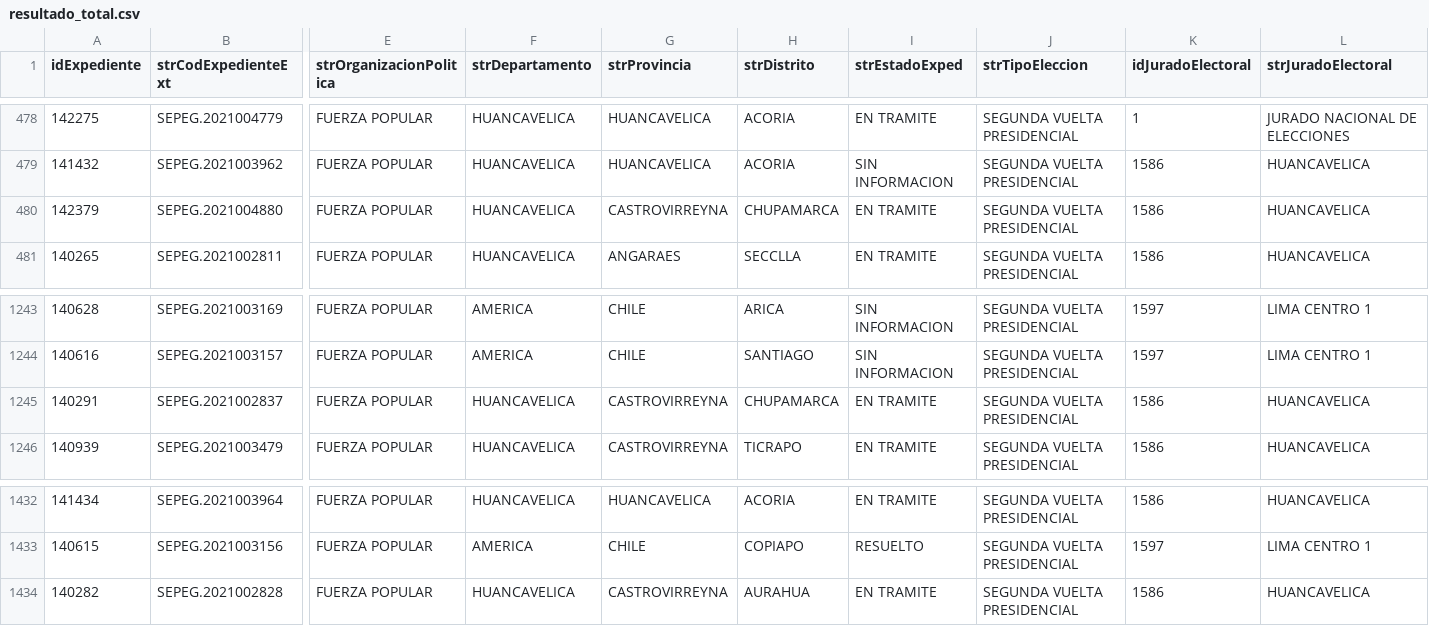
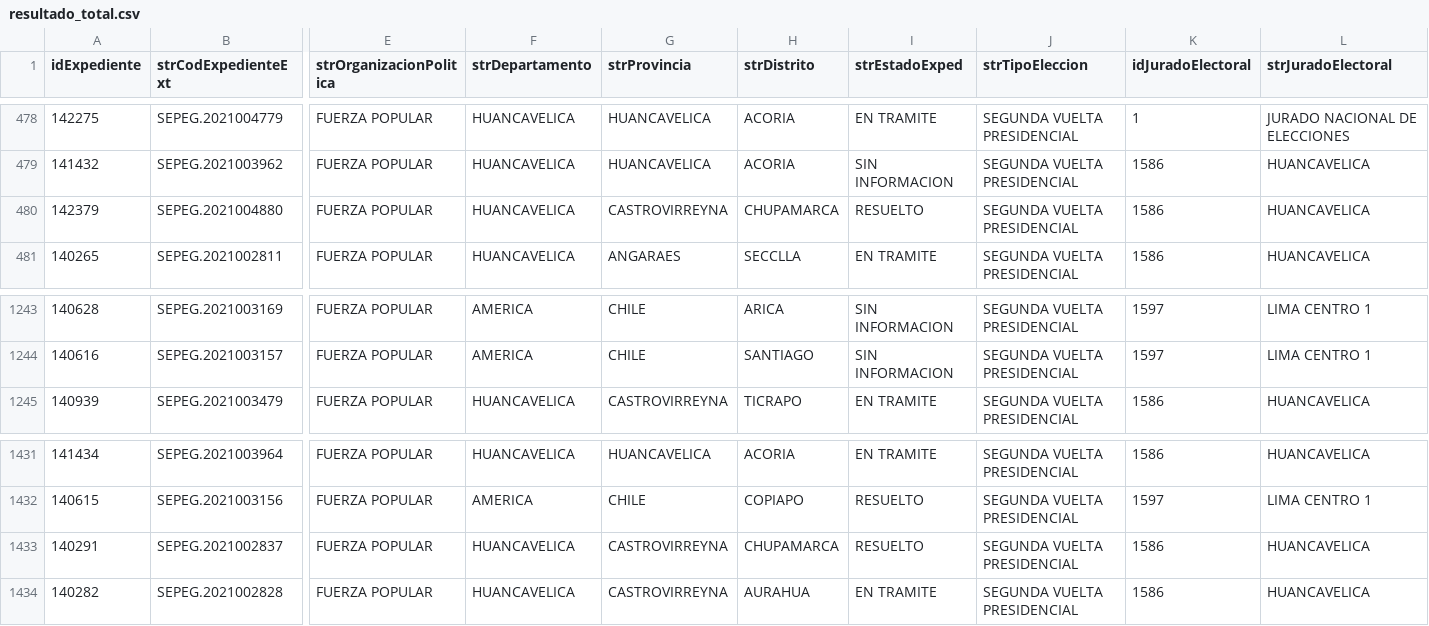
Before and after one commit to GenyLeong/nulidad_electoral, a CSV file: resultado_total.csv, drawn as a sheet; only a part is shown, gaps mark what is left out; removed rows and columns are numbered as before the commit, all else as after; rows hold the shown columns only; the diff names each change by its address in the sheet, - before the commit and + after, or states it on an @@ line.

```diff
--- a/resultado_total.csv
+++ b/resultado_total.csv
-I480 (strEstadoExped): EN TRAMITE
+I480 (strEstadoExped): RESUELTO
-row 1245: 140291 | SEPEG.2021002837 | FUERZA POPULAR | HUANCAVELICA | CASTROVIRREYNA | CHUPAMARCA | EN TRAMITE | SEGUNDA VUELTA PRESIDENCIAL | 1586 | HUANCAVELICA
+row 1433: 140291 | SEPEG.2021002837 | FUERZA POPULAR | HUANCAVELICA | CASTROVIRREYNA | CHUPAMARCA | RESUELTO | SEGUNDA VUELTA PRESIDENCIAL | 1586 | HUANCAVELICA
```
Also changed, not shown: tabla_FP.csv, tabla_apelacion_resuelto_FP.csv, 1 other file.
